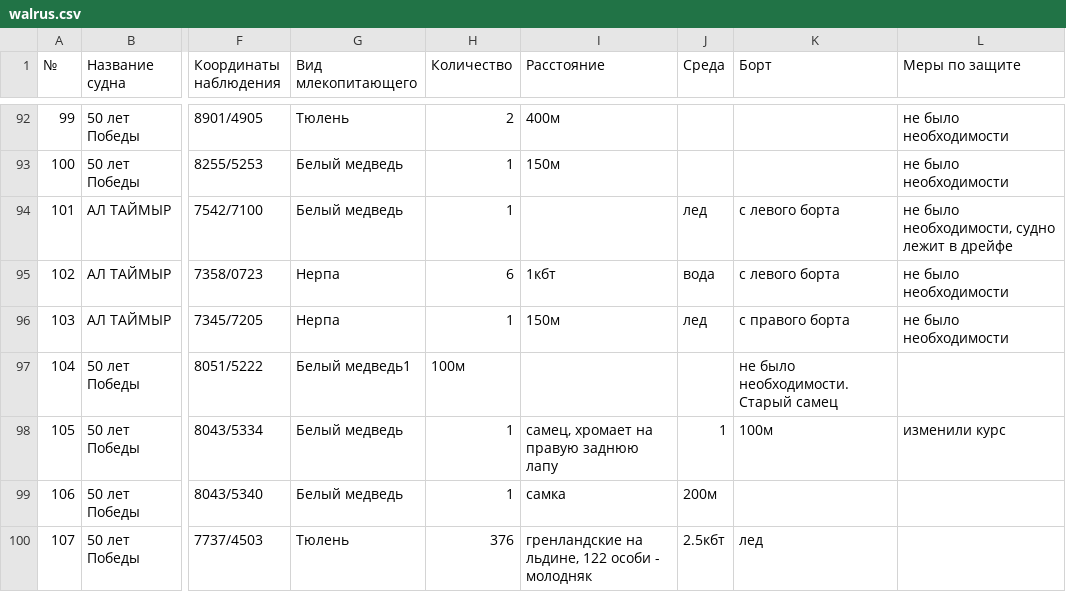
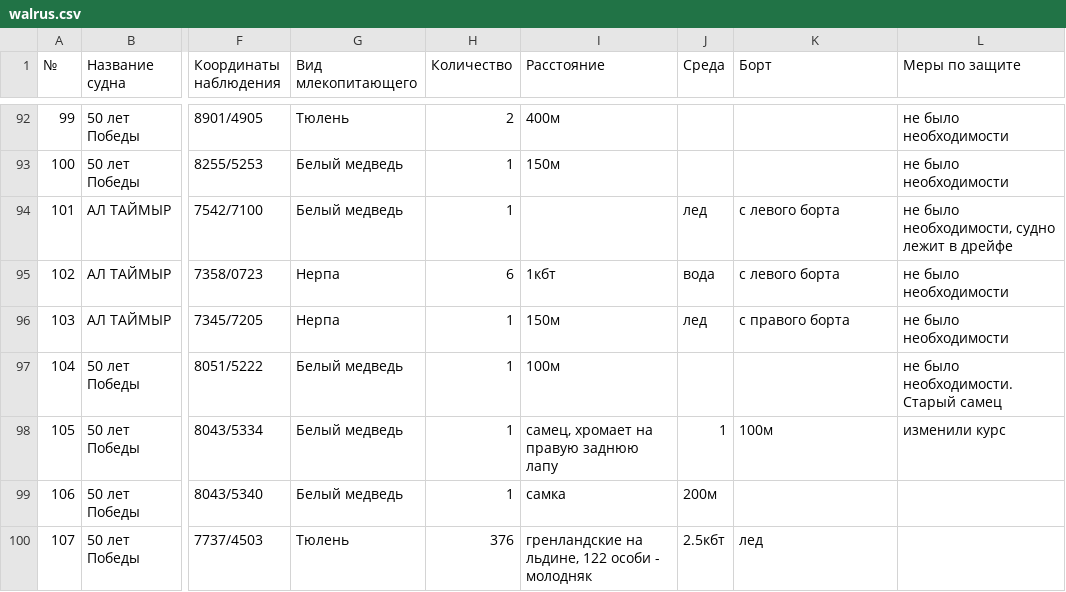
Before and after one commit to nextgis/walrus, a CSV file: data/walrus.csv, drawn as a sheet; only a part is shown, gaps mark what is left out; the diff names each change by its address in the sheet, - before the commit and + after, or states it on an @@ line.

Commit message:
Update walrus.csv

```diff
--- a/data/walrus.csv
+++ b/data/walrus.csv
-G97 (Вид млекопитающего): Белый медведь1
+G97 (Вид млекопитающего): Белый медведь
-H97 (Количество): 100м
+H97 (Количество): 1
-I97 (Расстояние): (empty)
+I97 (Расстояние): 100м
-K97 (Борт): не было необходимости. Старый самец
+K97 (Борт): (empty)
-L97 (Меры по защите): (empty)
+L97 (Меры по защите): не было необходимости. Старый самец
```
